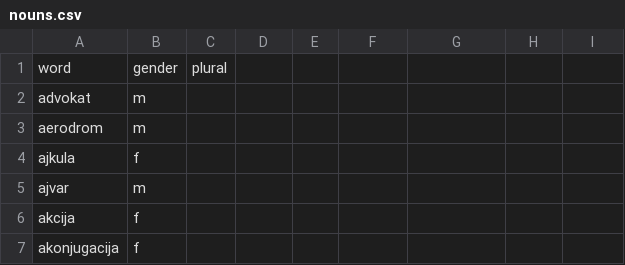
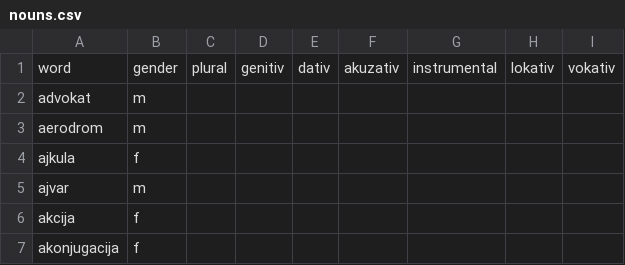
Before and after one commit to KonH/serbian-playground, a CSV file: src/assets/nouns.csv, drawn as a sheet; only a part is shown.

```diff
--- a/src/assets/nouns.csv
+++ b/src/assets/nouns.csv
@@ -1,2 +1,2 @@
-word,gender,plural
+word,gender,plural,genitiv,dativ,akuzativ,instrumental,lokativ,vokativ
 advokat, m,,
```
Also changed, not shown: 3 other files.
